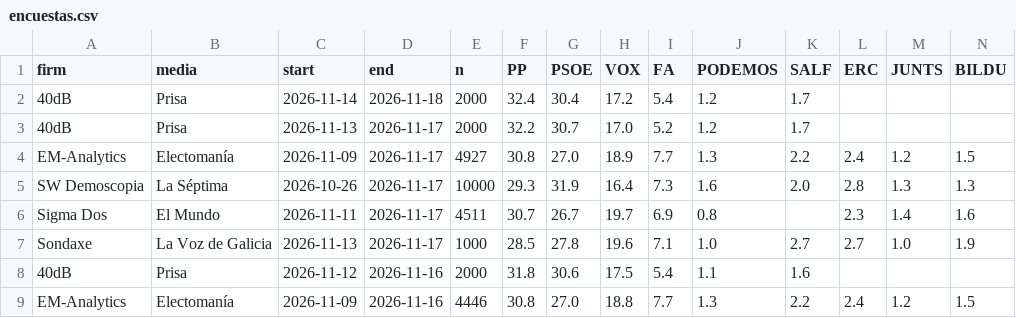
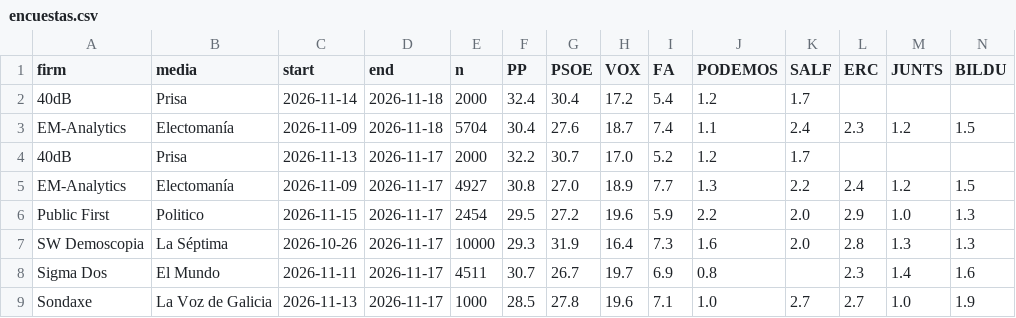
Before and after one commit to mediaencuestas/mediaencuestas.github.io, a CSV file: datos/encuestas.csv, drawn as a sheet; only a part is shown; the shorter side is filled out with more unchanged rows; rows hold the shown columns only; the diff names each change by its address in the sheet, - before the commit and + after, or states it on an @@ line.

```diff
--- a/datos/encuestas.csv
+++ b/datos/encuestas.csv
+row 3: EM-Analytics | Electomanía | 2026-11-09 | 2026-11-18 | 5704 | 30.4 | 27.6 | 18.7 | 7.4 | 1.1 | 2.4 | 2.3 | 1.2 | 1.5
+row 6: Public First | Politico | 2026-11-15 | 2026-11-17 | 2454 | 29.5 | 27.2 | 19.6 | 5.9 | 2.2 | 2.0 | 2.9 | 1.0 | 1.3
```
